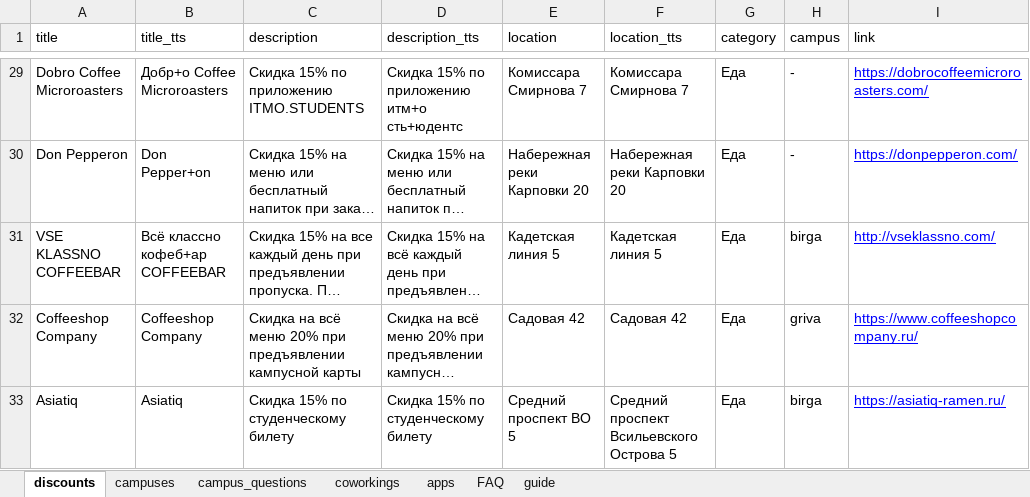
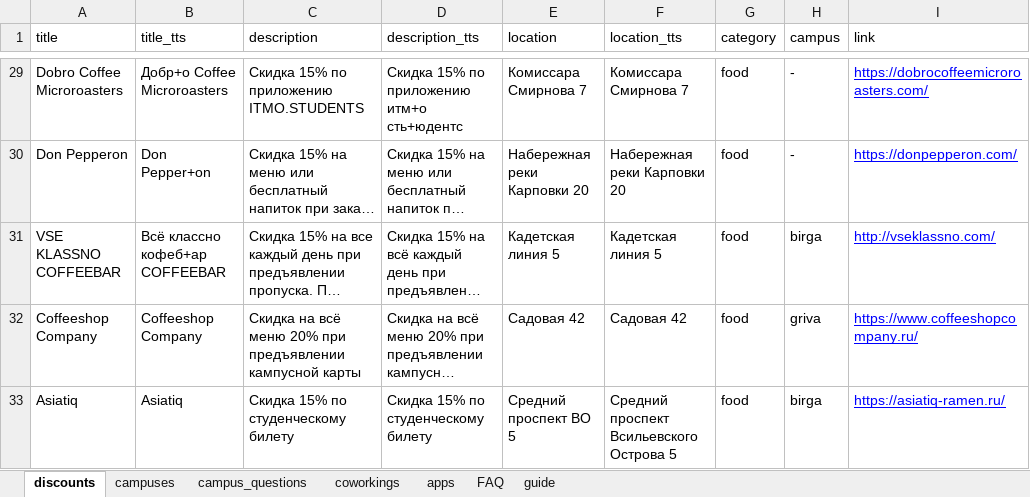
Before and after one commit to kovalev-vxx/yandex-alice-hackathon-2023, an Excel workbook: bot_helper/data.xlsx, sheet discounts, drawn as a sheet; only a part is shown, gaps mark what is left out; long unchanged cells end in …; values as stored, in another font and other column widths than the file's, no borders; charts and pictures not drawn; the diff covers the shown part only; the diff names each change by its address in the sheet, - before the commit and + after, or states it on an @@ line.

```diff
--- a/bot_helper/data.xlsx (sheet discounts)
+++ b/bot_helper/data.xlsx (sheet discounts)
-G29:G33 (category): Еда
+G29:G33 (category): food
```
Also changed, not shown: 27 edited cells elsewhere in this sheet.
